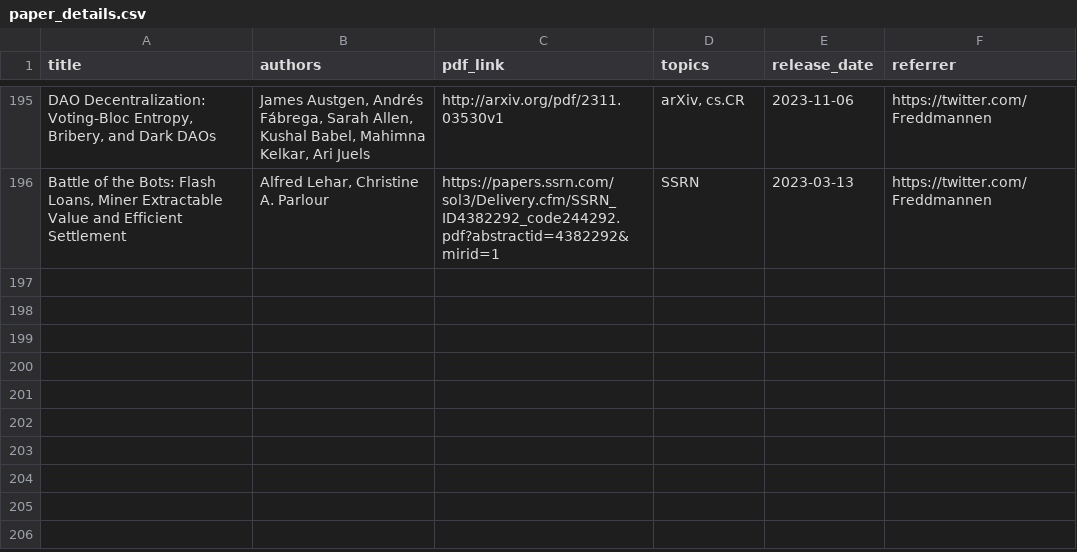
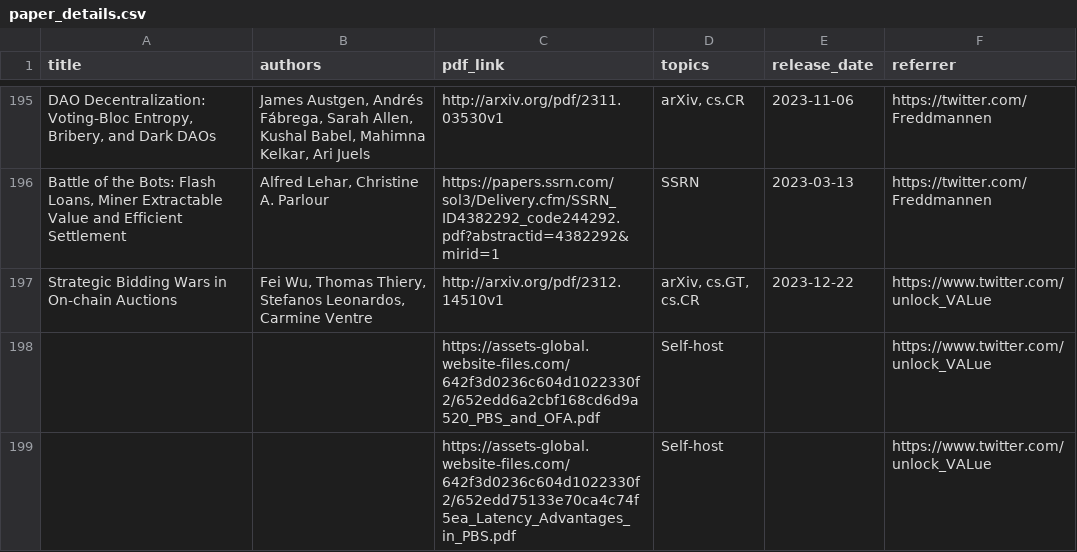
Before and after one commit to mev-fyi/data, a CSV file: data/paper_details.csv, drawn as a sheet; only a part is shown, gaps mark what is left out; the diff names each change by its address in the sheet, - before the commit and + after, or states it on an @@ line.

Commit message:
data upload: delete dead links, move blogs from articles.csv to websites

```diff
--- a/data/paper_details.csv
+++ b/data/paper_details.csv
+row 197: Strategic Bidding Wars in On-chain Auctions | Fei Wu, Thomas Thiery, Stefanos Leonardos, Carmine Ventre | http://arxiv.org/pdf/2312.14510v1 | arXiv, cs.GT, cs.CR | 2023-12-22 | https://www.twitter.com/unlock_VALue
+row 198:  |  | https://assets-global.website-files.com/642f3d0236c604d1022330f2/652edd6a2cbf168cd6d9a520_PBS_and_OFA.pdf | Self-host |  | https://www.twitter.com/unlock_VALue
+row 199:  |  | https://assets-global.website-files.com/642f3d0236c604d1022330f2/652edd75133e70ca4c74f5ea_Latency_Advantages_in_PBS.pdf | Self-host |  | https://www.twitter.com/unlock_VALue
```
Also changed, not shown: data/links/articles_updated.csv, data/links/research_papers/arxiv_papers.csv, 4 other files.
